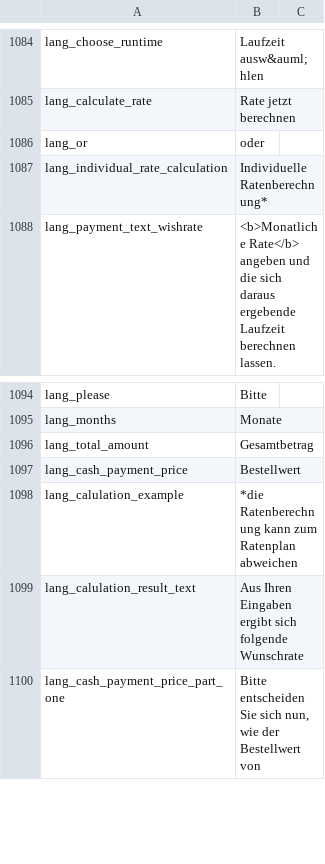
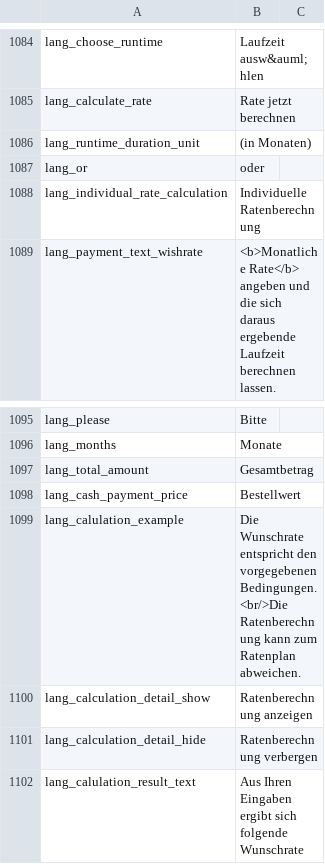
Before and after one commit to PAYONE-GmbH/magento-1, a CSV file: app/locale/de_DE/Payone_Core.csv, drawn as a sheet; only a part is shown, gaps mark what is left out; the shorter side is filled out with more unchanged rows; addresses are those after the commit; the diff names each change by its address in the sheet, - before the commit and + after, or states it on an @@ line.

```diff
--- a/app/locale/de_DE/Payone_Core.csv
+++ b/app/locale/de_DE/Payone_Core.csv
+row 1086: lang_runtime_duration_unit | (in Monaten)
-B1088: Individuelle Ratenberechnung*
+B1088: Individuelle Ratenberechnung
-B1099: *die Ratenberechnung kann zum Ratenplan abweichen
+B1099: Die Wunschrate entspricht den vorgegebenen Bedingungen.<br/>Die Ratenberechnung kann zum Ratenplan abweichen.
+row 1100: lang_calculation_detail_show | Ratenberechnung anzeigen
+row 1101: lang_calculation_detail_hide | Ratenberechnung verbergen
```
Also changed, not shown: app/locale/en_US/Payone_Core.csv, 17 other files.
